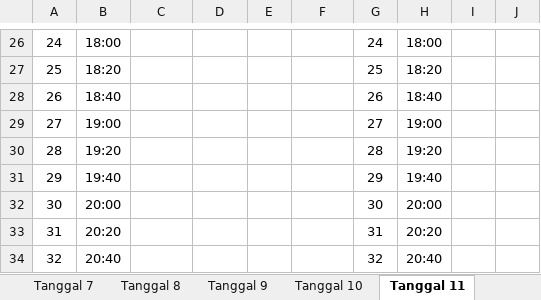
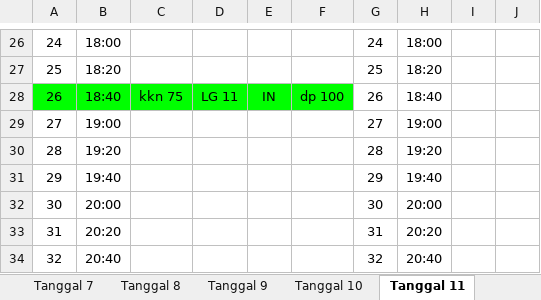
Before and after one commit to whynunuu/FoxeStudio, an Excel workbook: file2_okt.xlsx, sheet Tanggal 11, drawn as a sheet; only a part is shown, gaps mark what is left out; values as stored, in another font and other column widths than the file's, no borders; charts and pictures not drawn; the diff names each change by its address in the sheet, - before the commit and + after, or states it on an @@ line.

```diff
--- a/file2_okt.xlsx (sheet Tanggal 11)
+++ b/file2_okt.xlsx (sheet Tanggal 11)
-A28:F28 fill: none
+A28:F28 fill: #00FF00
-C28: (empty)
+C28: kkn 75
-D28: (empty)
+D28: LG 11
-E28: (empty)
+E28: IN
-F28: (empty)
+F28: dp 100
```
Also changed, not shown: sheet Tanggal 10, sheet Tanggal 22, file1_okt.xlsm, file2.xlsx, 3 other files.
